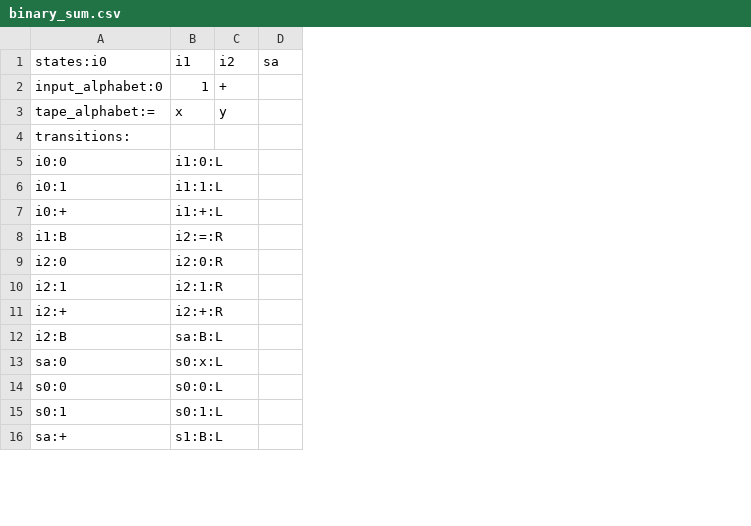
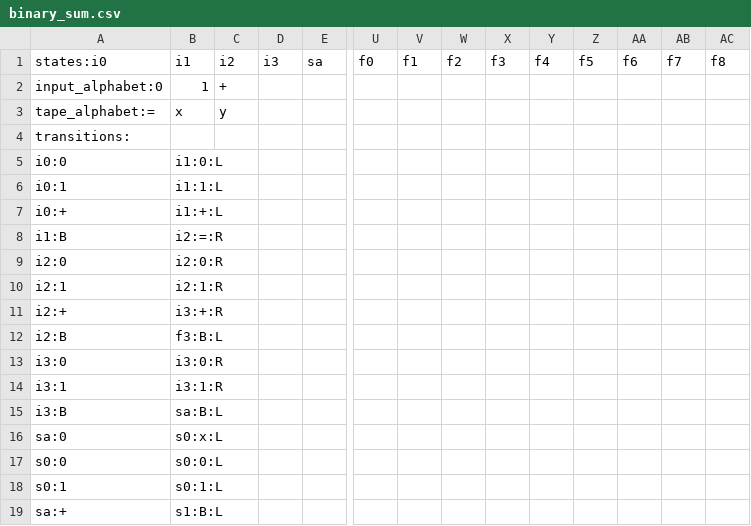
Before and after one commit to JesseAngeles/Models-of-Computation, a CSV file: resources/TM/binary_sum.csv, drawn as a sheet; only a part is shown, gaps mark what is left out; rows hold the shown columns only; the diff covers the shown part only; the diff names each change by its address in the sheet, - before the commit and + after, or states it on an @@ line.

```diff
--- a/resources/TM/binary_sum.csv
+++ b/resources/TM/binary_sum.csv
+column D, row 1: i3
+column U, row 1: f0
+column V, row 1: f1
+column W, row 1: f2
+column X, row 1: f3
+column Y, row 1: f4
+column Z, row 1: f5
+column AA, row 1: f6
+column AB, row 1: f7
+column AC, row 1: f8
-B11: i2:+:R
+B11: i3:+:R
-B12: sa:B:L
+B12: f3:B:L
+row 13: i3:0 | i3:0:R
+row 14: i3:1 | i3:1:R
+row 15: i3:B | sa:B:L
```
Also changed, not shown: 33 added rows elsewhere in this file.
